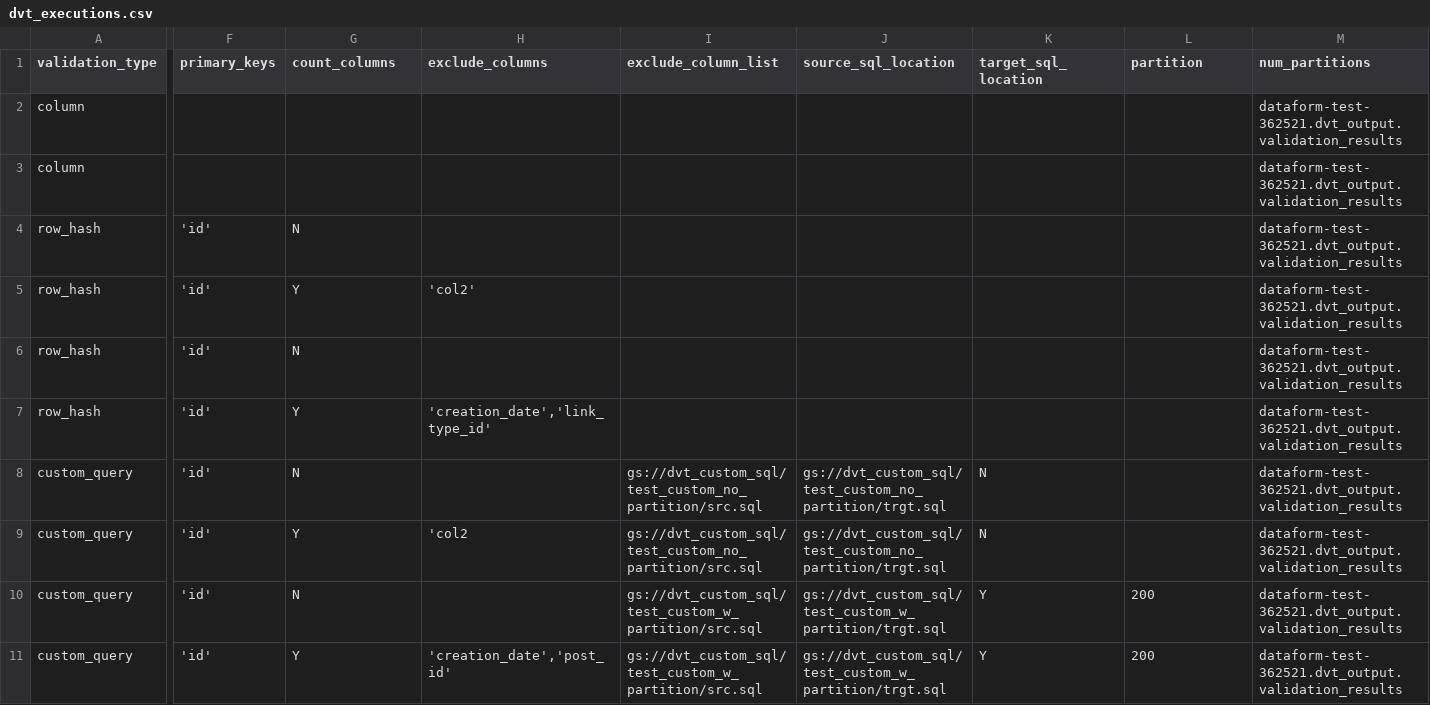
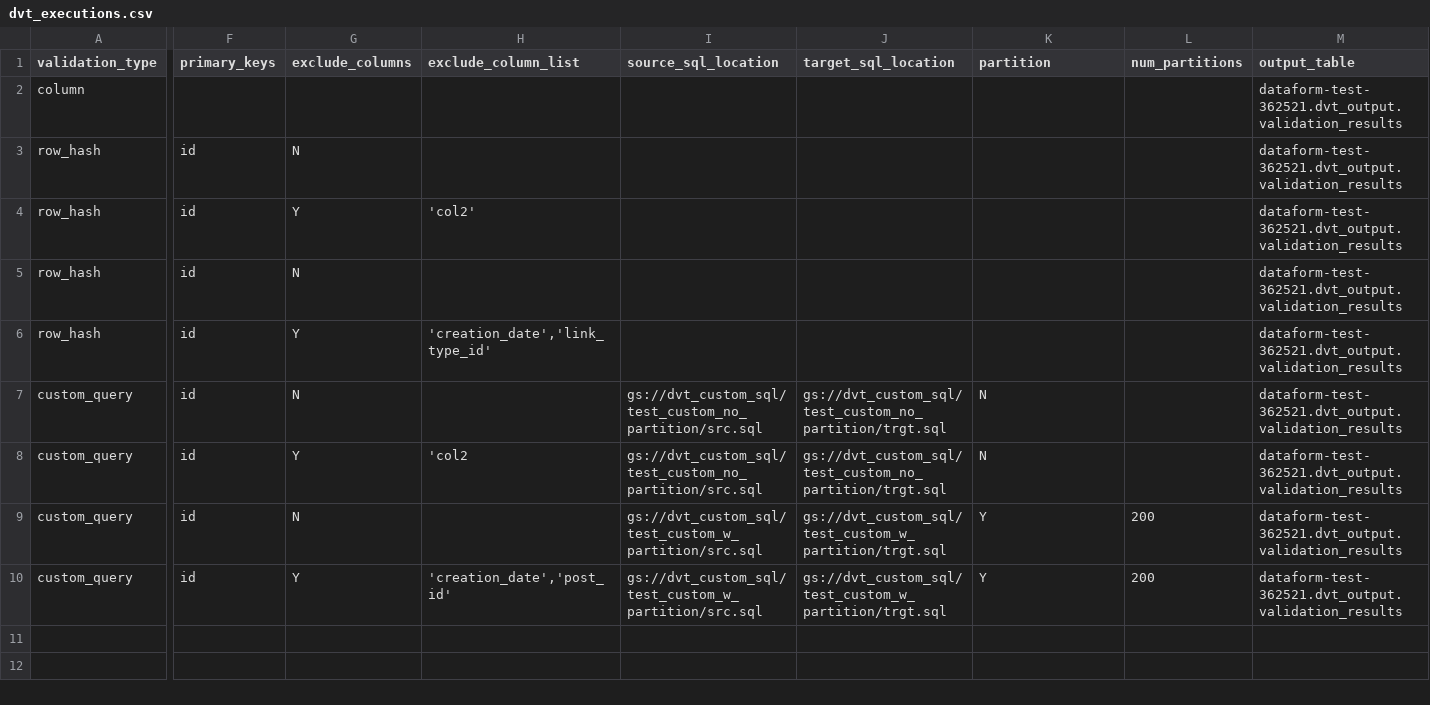
Before and after one commit to karcot1/pso_dvt_cloud_run_service_sample, a CSV file: dvt_executions.csv, drawn as a sheet; only a part is shown, gaps mark what is left out; removed rows and columns are numbered as before the commit, all else as after; rows hold the shown columns only; the diff covers the shown part only; the diff names each change by its address in the sheet, - before the commit and + after, or states it on an @@ line.

```diff
--- a/dvt_executions.csv
+++ b/dvt_executions.csv
-G1: count_columns
+G1: exclude_columns
-H1: exclude_columns
+H1: exclude_column_list
-I1: exclude_column_list
+I1: source_sql_location
-J1: source_sql_location
+J1: target_sql_location
-K1: target_sql_location
+K1: partition
-L1: partition
+L1: num_partitions
-M1: num_partitions
+M1: output_table
-row 3: column |  |  |  |  |  |  |  | dataform-test-362521.dvt_output.validation_results
-F3:F10 (primary_keys): 'id'
+F3:F10 (primary_keys): id
```
Also changed, not shown: 1 edited cell elsewhere in this file, 4 other files.
